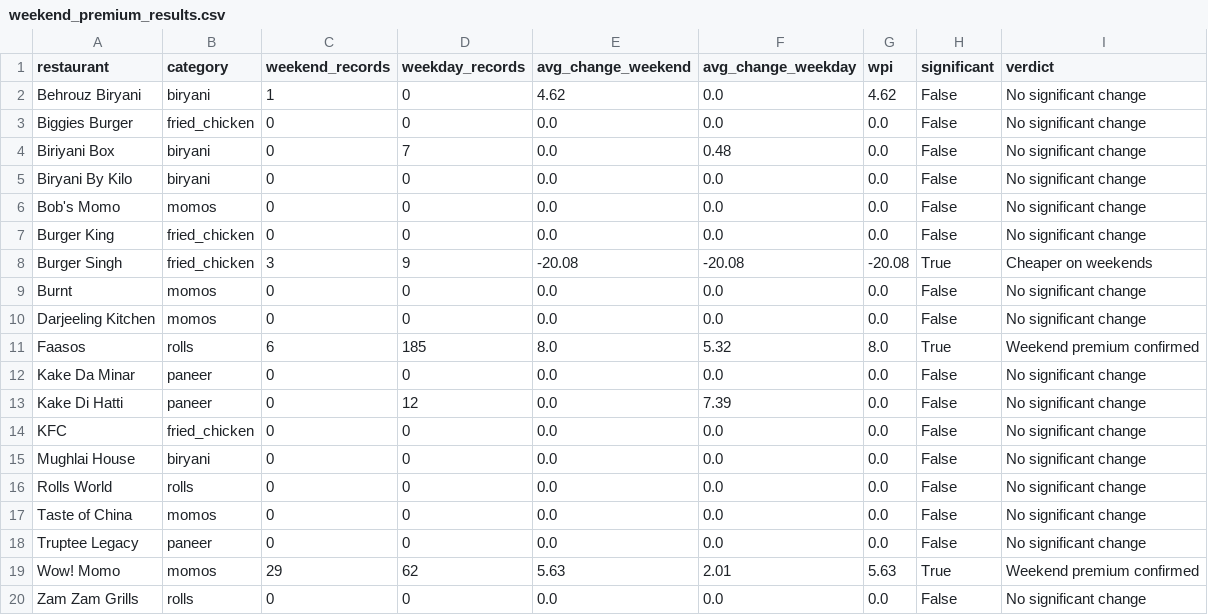
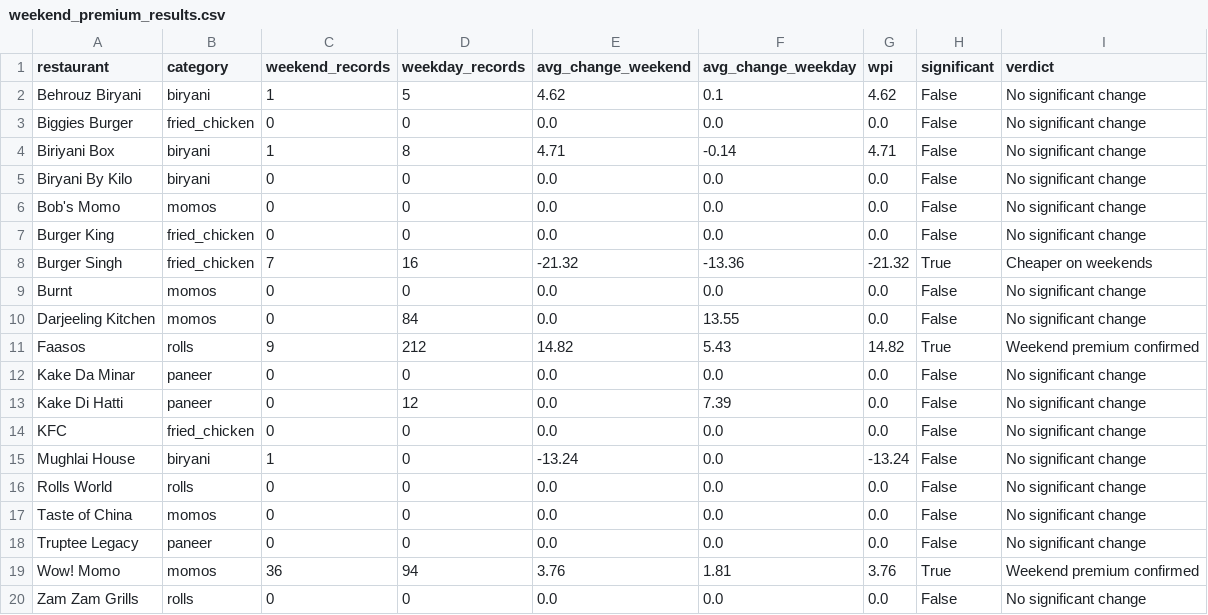
Before and after one commit to Laren27/Price-Surge, a CSV file: data/processed/weekend_premium_results/weekend_premium_results.csv, drawn as a sheet.

```diff
--- a/data/processed/weekend_premium_results/weekend_premium_results.csv
+++ b/data/processed/weekend_premium_results/weekend_premium_results.csv
@@ -1,5 +1,5 @@
 restaurant,category,weekend_records,weekday_records,avg_change_weekend,avg_change_weekday,wpi,significant,verdict
-Behrouz Biryani,biryani,1,0,4.62,0.0,4.62,False,No significant change
+Behrouz Biryani,biryani,1,5,4.62,0.1,4.62,False,No significant change
 Biggies Burger,fried_chicken,0,0,0.0,0.0,0.0,False,No significant change
-Biriyani Box,biryani,0,7,0.0,0.48,0.0,False,No significant change
+Biriyani Box,biryani,1,8,4.71,-0.14,4.71,False,No significant change
 Biryani By Kilo,biryani,0,0,0.0,0.0,0.0,False,No significant change
@@ -7,6 +7,6 @@ Bob's Momo,momos,0,0,0.0,0.0,0.0,False,No significant change
 Burger King,fried_chicken,0,0,0.0,0.0,0.0,False,No significant change
-Burger Singh,fried_chicken,3,9,-20.08,-20.08,-20.08,True,Cheaper on weekends
+Burger Singh,fried_chicken,7,16,-21.32,-13.36,-21.32,True,Cheaper on weekends
 Burnt,momos,0,0,0.0,0.0,0.0,False,No significant change
-Darjeeling Kitchen,momos,0,0,0.0,0.0,0.0,False,No significant change
-Faasos,rolls,6,185,8.0,5.32,8.0,True,Weekend premium confirmed
+Darjeeling Kitchen,momos,0,84,0.0,13.55,0.0,False,No significant change
+Faasos,rolls,9,212,14.82,5.43,14.82,True,Weekend premium confirmed
 Kake Da Minar,paneer,0,0,0.0,0.0,0.0,False,No significant change
@@ -14,3 +14,3 @@ Kake Di Hatti,paneer,0,12,0.0,7.39,0.0,False,No significant change
 KFC,fried_chicken,0,0,0.0,0.0,0.0,False,No significant change
-Mughlai House,biryani,0,0,0.0,0.0,0.0,False,No significant change
+Mughlai House,biryani,1,0,-13.24,0.0,-13.24,False,No significant change
 Rolls World,rolls,0,0,0.0,0.0,0.0,False,No significant change
@@ -18,3 +18,3 @@ Taste of China,momos,0,0,0.0,0.0,0.0,False,No significant change
 Truptee Legacy,paneer,0,0,0.0,0.0,0.0,False,No significant change
-Wow! Momo,momos,29,62,5.63,2.01,5.63,True,Weekend premium confirmed
+Wow! Momo,momos,36,94,3.76,1.81,3.76,True,Weekend premium confirmed
 Zam Zam Grills,rolls,0,0,0.0,0.0,0.0,False,No significant change
```
Also changed, not shown: data/processed/dynamic_pricing_index/dynamic_pricing_index_results.csv, data/processed/hourly_patterns/hourly_per_restaurant.csv, 9 other files.
